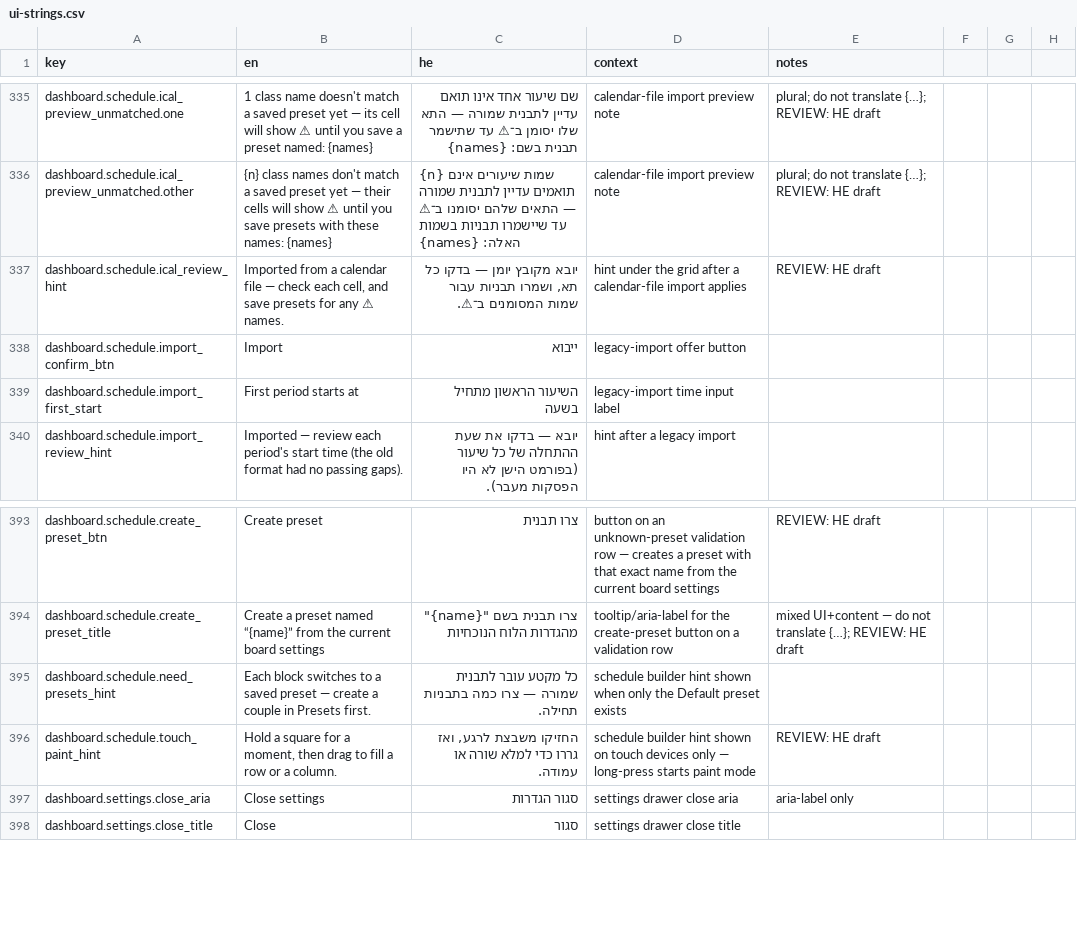
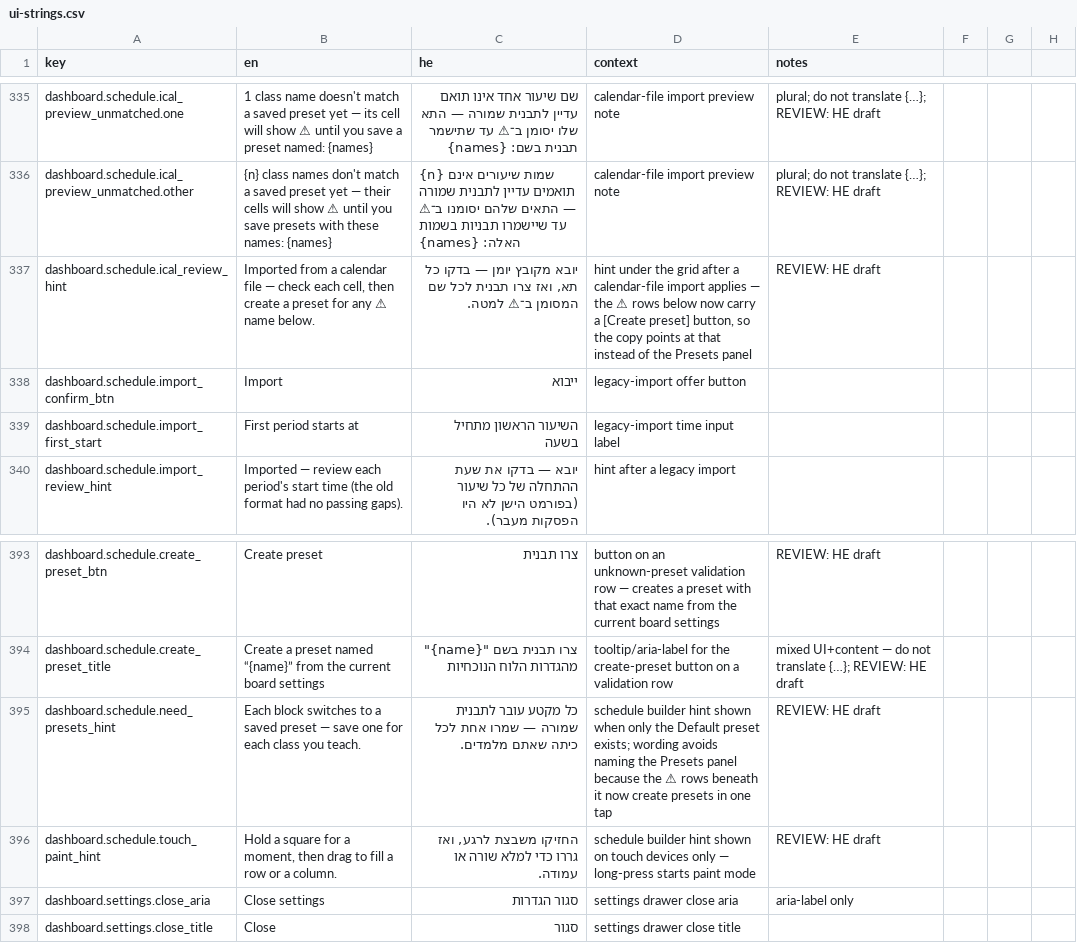
Before and after one commit to Hbleiberg/Hebrew_Blender, a CSV file: locales/ui-strings.csv, drawn as a sheet; only a part is shown, gaps mark what is left out.

```diff
--- a/locales/ui-strings.csv
+++ b/locales/ui-strings.csv
@@ -336,3 +336,3 @@ dashboard.schedule.ical_preview_unmatched.one,1 class name doesn't match a saved
 dashboard.schedule.ical_preview_unmatched.other,{n} class names don't match a saved preset yet — their cells will show ⚠ until you save presets with these names: {names},{n} שמות שיעורים אינם תואמים עדיין לתבנית שמורה — התאים שלהם יסומנו ב־⚠ עד שיישמרו תבניות בשמות האלה: {names},calendar-file import preview note,plural; do not translate {…}; REVIEW: HE draft
-dashboard.schedule.ical_review_hint,"Imported from a calendar file — check each cell, and save presets for any ⚠ names.","יובא מקובץ יומן — בדקו כל תא, ושמרו תבניות עבור שמות המסומנים ב־⚠.",hint under the grid after a calendar-file import applies,REVIEW: HE draft
+dashboard.schedule.ical_review_hint,"Imported from a calendar file — check each cell, then create a preset for any ⚠ name below.","יובא מקובץ יומן — בדקו כל תא, ואז צרו תבנית לכל שם המסומן ב־⚠ למטה.","hint under the grid after a calendar-file import applies — the ⚠ rows below now carry a [Create preset] button, so the copy points at that instead of the Presets panel",REVIEW: HE draft
 dashboard.schedule.import_confirm_btn,Import,ייבוא,legacy-import offer button,
@@ -394,3 +394,3 @@ dashboard.schedule.create_preset_btn,Create preset,צרו תבנית,button on a
 dashboard.schedule.create_preset_title,"Create a preset named “{name}” from the current board settings","צרו תבנית בשם ""{name}"" מהגדרות הלוח הנוכחיות",tooltip/aria-label for the create-preset button on a validation row,mixed UI+content — do not translate {…}; REVIEW: HE draft
-dashboard.schedule.need_presets_hint,Each block switches to a saved preset — create a couple in Presets first.,כל מקטע עובר לתבנית שמורה — צרו כמה בתבניות תחילה.,schedule builder hint shown when only the Default preset exists,
+dashboard.schedule.need_presets_hint,Each block switches to a saved preset — save one for each class you teach.,כל מקטע עובר לתבנית שמורה — שמרו אחת לכל כיתה שאתם מלמדים.,schedule builder hint shown when only the Default preset exists; wording avoids naming the Presets panel because the ⚠ rows beneath it now create presets in one tap,REVIEW: HE draft
 dashboard.schedule.touch_paint_hint,"Hold a square for a moment, then drag to fill a row or a column.","החזיקו משבצת לרגע, ואז גררו כדי למלא שורה או עמודה.",schedule builder hint shown on touch devices only — long-press starts paint mode,REVIEW: HE draft
```
Also changed, not shown: 2 other files.
